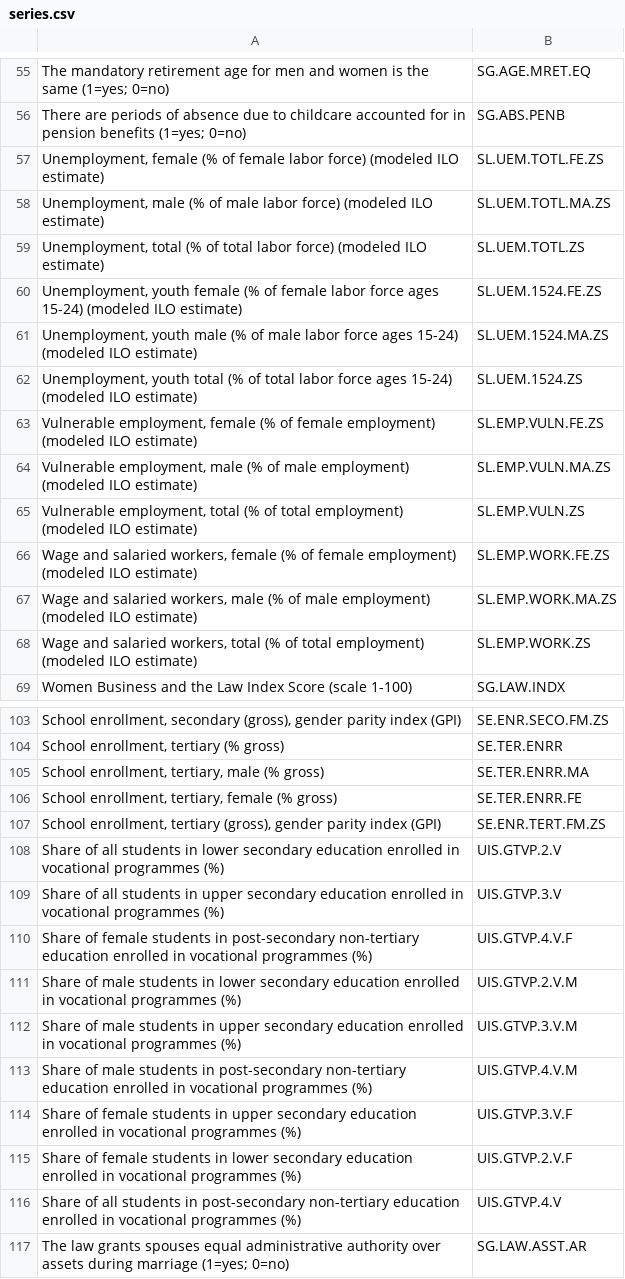
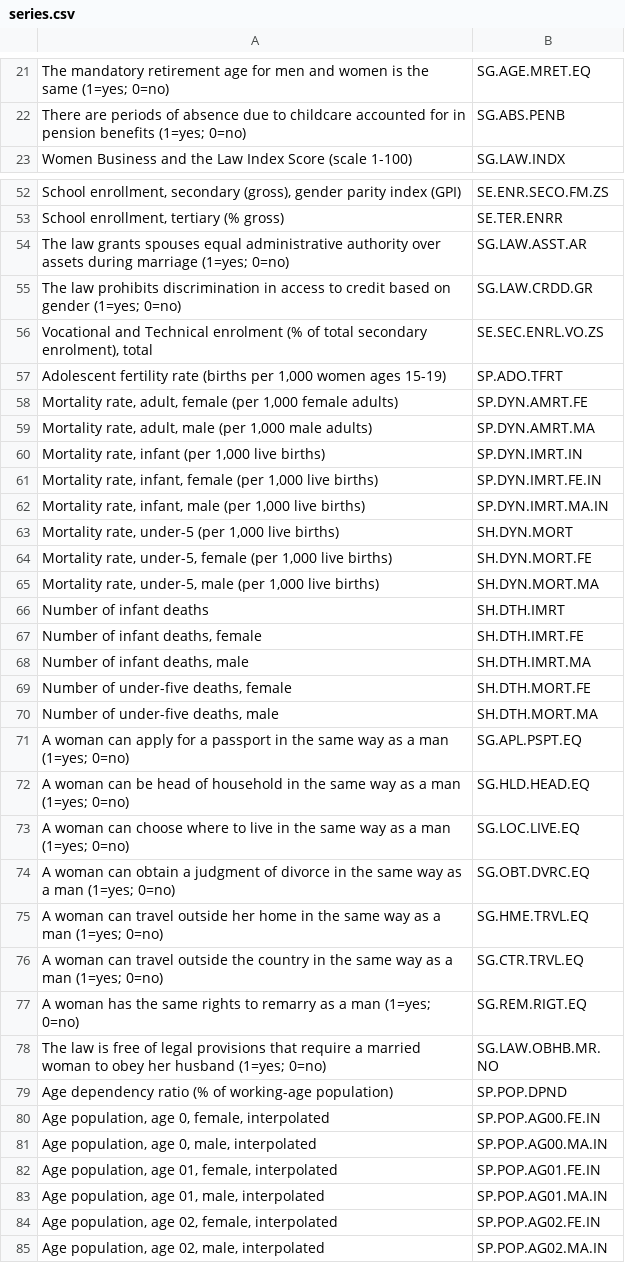
Before and after one commit to maryam-mohebbi/gender_statistics, a CSV file: data/series.csv, drawn as a sheet; only a part is shown, gaps mark what is left out; the shorter side is filled out with more unchanged rows; the diff covers the shown part only; the diff names each change by its address in the sheet, - before the commit and + after, or states it on an @@ line.

```diff
--- a/data/series.csv
+++ b/data/series.csv
-row 57: Unemployment, female (% of female labor force) (modeled ILO estimate) | SL.UEM.TOTL.FE.ZS
-row 58: Unemployment, male (% of male labor force) (modeled ILO estimate) | SL.UEM.TOTL.MA.ZS
-row 59: Unemployment, total (% of total labor force) (modeled ILO estimate) | SL.UEM.TOTL.ZS
-row 60: Unemployment, youth female (% of female labor force ages 15-24) (modeled ILO estimate) | SL.UEM.1524.FE.ZS
-row 61: Unemployment, youth male (% of male labor force ages 15-24) (modeled ILO estimate) | SL.UEM.1524.MA.ZS
-row 62: Unemployment, youth total (% of total labor force ages 15-24) (modeled ILO estimate) | SL.UEM.1524.ZS
-row 63: Vulnerable employment, female (% of female employment) (modeled ILO estimate) | SL.EMP.VULN.FE.ZS
-row 64: Vulnerable employment, male (% of male employment) (modeled ILO estimate) | SL.EMP.VULN.MA.ZS
-row 65: Vulnerable employment, total (% of total employment) (modeled ILO estimate) | SL.EMP.VULN.ZS
-row 66: Wage and salaried workers, female (% of female employment) (modeled ILO estimate) | SL.EMP.WORK.FE.ZS
-row 67: Wage and salaried workers, male (% of male employment) (modeled ILO estimate) | SL.EMP.WORK.MA.ZS
-row 68: Wage and salaried workers, total (% of total employment) (modeled ILO estimate) | SL.EMP.WORK.ZS
-row 105: School enrollment, tertiary, male (% gross) | SE.TER.ENRR.MA
-row 106: School enrollment, tertiary, female (% gross) | SE.TER.ENRR.FE
-row 107: School enrollment, tertiary (gross), gender parity index (GPI) | SE.ENR.TERT.FM.ZS
-row 108: Share of all students in lower secondary education enrolled in vocational programmes (%) | UIS.GTVP.2.V
-row 109: Share of all students in upper secondary education enrolled in vocational programmes (%) | UIS.GTVP.3.V
-row 110: Share of female students in post-secondary non-tertiary education enrolled in vocational programmes (%) | UIS.GTVP.4.V.F
-row 111: Share of male students in lower secondary education enrolled in vocational programmes (%) | UIS.GTVP.2.V.M
-row 112: Share of male students in upper secondary education enrolled in vocational programmes (%) | UIS.GTVP.3.V.M
-row 113: Share of male students in post-secondary non-tertiary education enrolled in vocational programmes (%) | UIS.GTVP.4.V.M
-row 114: Share of female students in upper secondary education enrolled in vocational programmes (%) | UIS.GTVP.3.V.F
-row 115: Share of female students in lower secondary education enrolled in vocational programmes (%) | UIS.GTVP.2.V.F
-row 116: Share of all students in post-secondary non-tertiary education enrolled in vocational programmes (%) | UIS.GTVP.4.V
```
Also changed, not shown: 39 removed rows elsewhere in this file, data/countries.csv, 1 other file.
